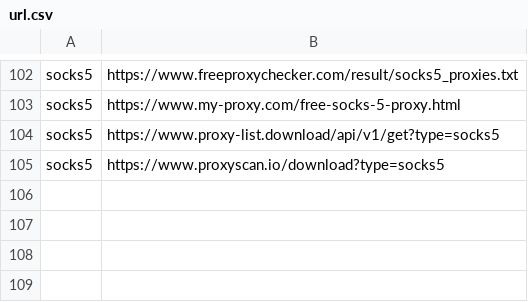
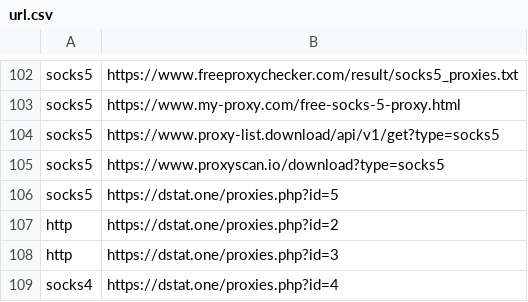
Before and after one commit to HyperBeats/XProxy, a CSV file: data/url.csv, drawn as a sheet; only a part is shown, gaps mark what is left out; the diff names each change by its address in the sheet, - before the commit and + after, or states it on an @@ line.

Commit message:
new url

```diff
--- a/data/url.csv
+++ b/data/url.csv
+row 106: socks5 | https://dstat.one/proxies.php?id=5
+row 107: http | https://dstat.one/proxies.php?id=2
+row 108: http | https://dstat.one/proxies.php?id=3
+row 109: socks4 | https://dstat.one/proxies.php?id=4
```
